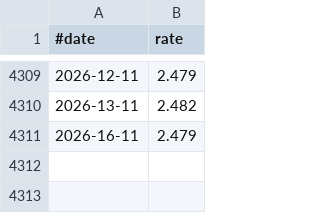
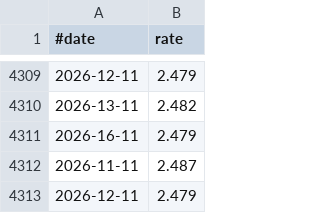
Before and after one commit to jabbors/euribor-rates, a CSV file: rate-1m.csv, drawn as a sheet; only a part is shown, gaps mark what is left out; the diff names each change by its address in the sheet, - before the commit and + after, or states it on an @@ line.

```diff
--- a/rate-1m.csv
+++ b/rate-1m.csv
+row 4312: 2026-11-11 | 2.487
+row 4313: 2026-12-11 | 2.479
```
Also changed, not shown: rate-12m.csv, rate-1w.csv, 2 other files.
